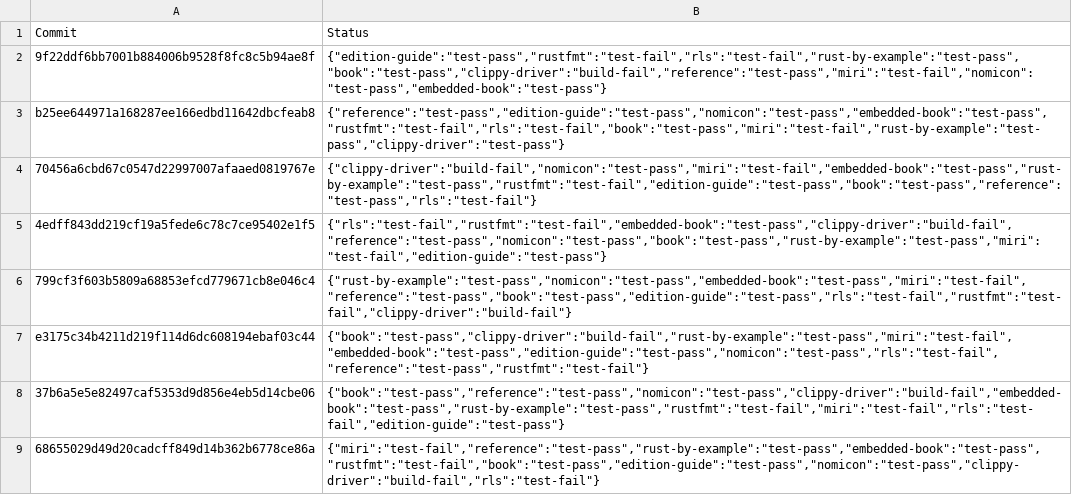
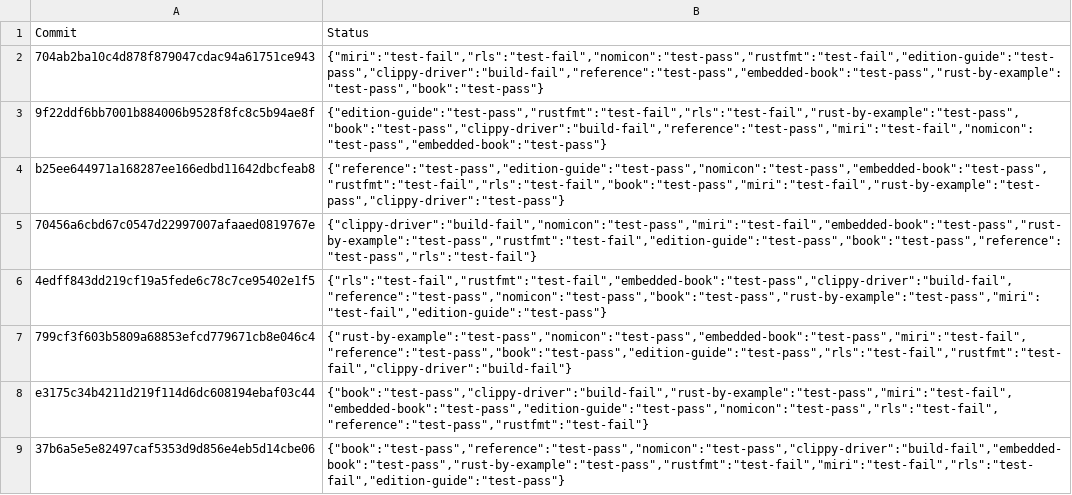
Before and after one commit to alexcrichton/rust-toolstate, a TSV file: history/windows.tsv, drawn as a sheet; only a part is shown; the shorter side is filled out with more unchanged rows.

Commit message:
(windows CI update)

```diff
--- a/history/windows.tsv
+++ b/history/windows.tsv
@@ -1,2 +1,3 @@
 Commit	Status
+704ab2ba10c4d878f879047cdac94a61751ce943	{"miri":"test-fail","rls":"test-fail","nomicon":"test-pass","rustfmt":"test-fail","edition-guide":"test-pass","clippy-driver":"build-fail","reference":"test-pass","embedded-book":"test-pass","rust-by-example":"test-pass","book":"test-pass"}
 9f22ddf6bb7001b884006b9528f8fc8c5b94ae8f	{"edition-guide":"test-pass","rustfmt":"test-fail","rls":"test-fail","rust-by-example":"test-pass","book":"test-pass","clippy-driver":"build-fail","reference":"test-pass","miri":"test-fail","nomicon":"test-pass","embedded-book":"test-pass"}
```
